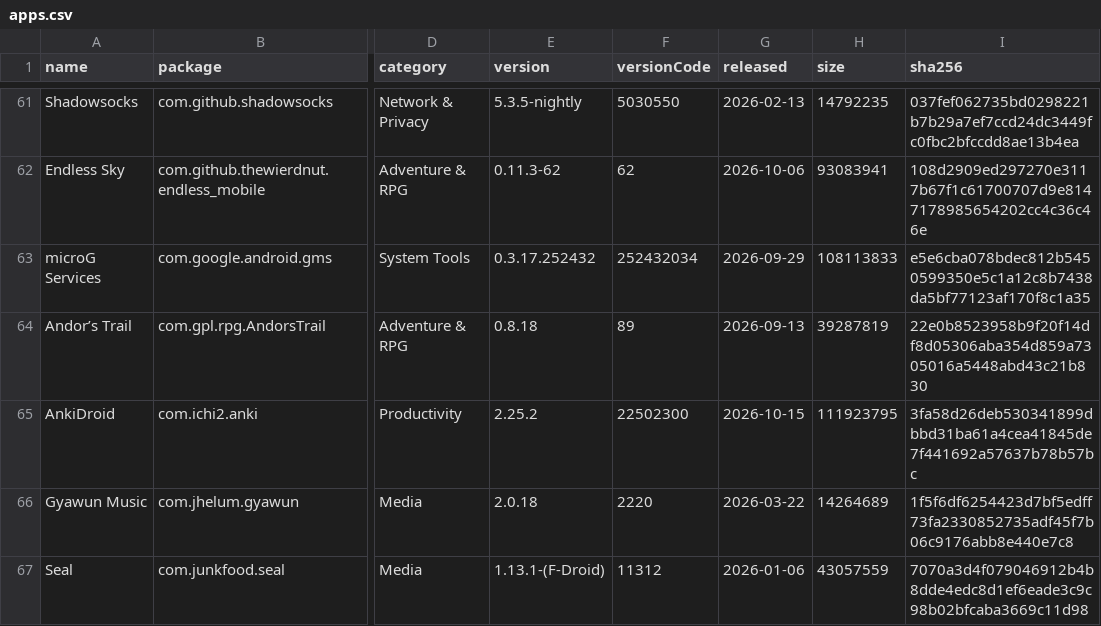
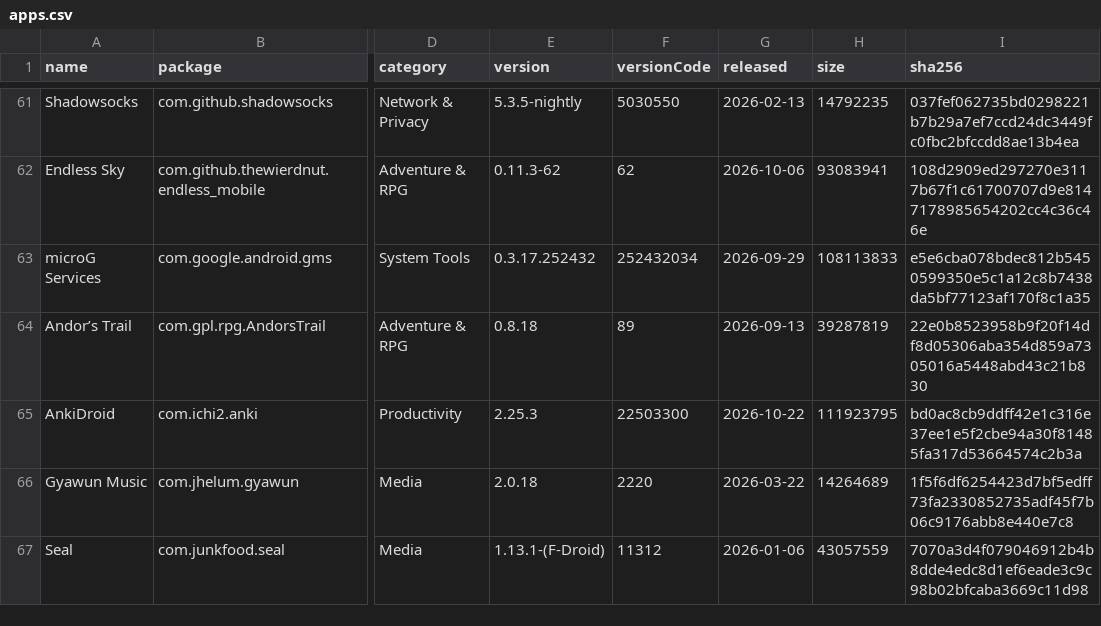
Before and after one commit to 2113apps/verified-android-apps, a CSV file: apps.csv, drawn as a sheet; only a part is shown, gaps mark what is left out; the diff covers the shown part only; the diff names each change by its address in the sheet, - before the commit and + after, or states it on an @@ line.

```diff
--- a/apps.csv
+++ b/apps.csv
-E65 (version): 2.25.2
+E65 (version): 2.25.3
-F65 (versionCode): 22502300
+F65 (versionCode): 22503300
-G65 (released): 2026-10-15
+G65 (released): 2026-10-22
-I65 (sha256): 3fa58d26deb530341899dbbd31ba61a4cea41845de7f441692a57637b78b57bc
+I65 (sha256): bd0ac8cb9ddff42e1c316e37ee1e5f2cbe94a30f81485fa317d53664574c2b3a
```
Also changed, not shown: 47 edited cells elsewhere in this file, 1 other file.
